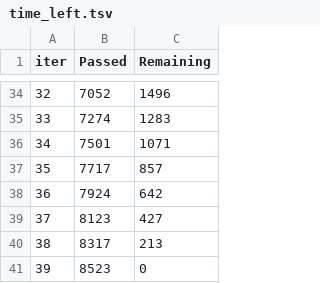
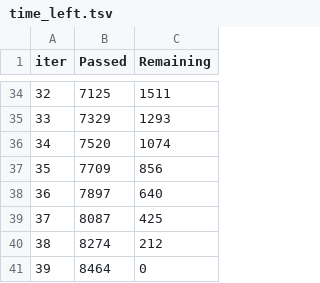
Before and after one commit to ludotosk/tesi, a TSV file: NFS-2023-TE/catboost_info/time_left.tsv, drawn as a sheet; only a part is shown, gaps mark what is left out; the diff covers the shown part only.

```diff
--- a/NFS-2023-TE/catboost_info/time_left.tsv
+++ b/NFS-2023-TE/catboost_info/time_left.tsv
@@ -34,8 +34,8 @@ iter	Passed	Remaining
-32	7052	1496
-33	7274	1283
-34	7501	1071
-35	7717	857
-36	7924	642
-37	8123	427
-38	8317	213
-39	8523	0
+32	7125	1511
+33	7329	1293
+34	7520	1074
+35	7709	856
+36	7897	640
+37	8087	425
+38	8274	212
+39	8464	0
```
Also changed, not shown: 64 edited cells elsewhere in this file, NFS-2023-TE/catboost_info/learn_error.tsv, NFS-2023-nTE/catboost_info/time_left.tsv, 55 other files.
